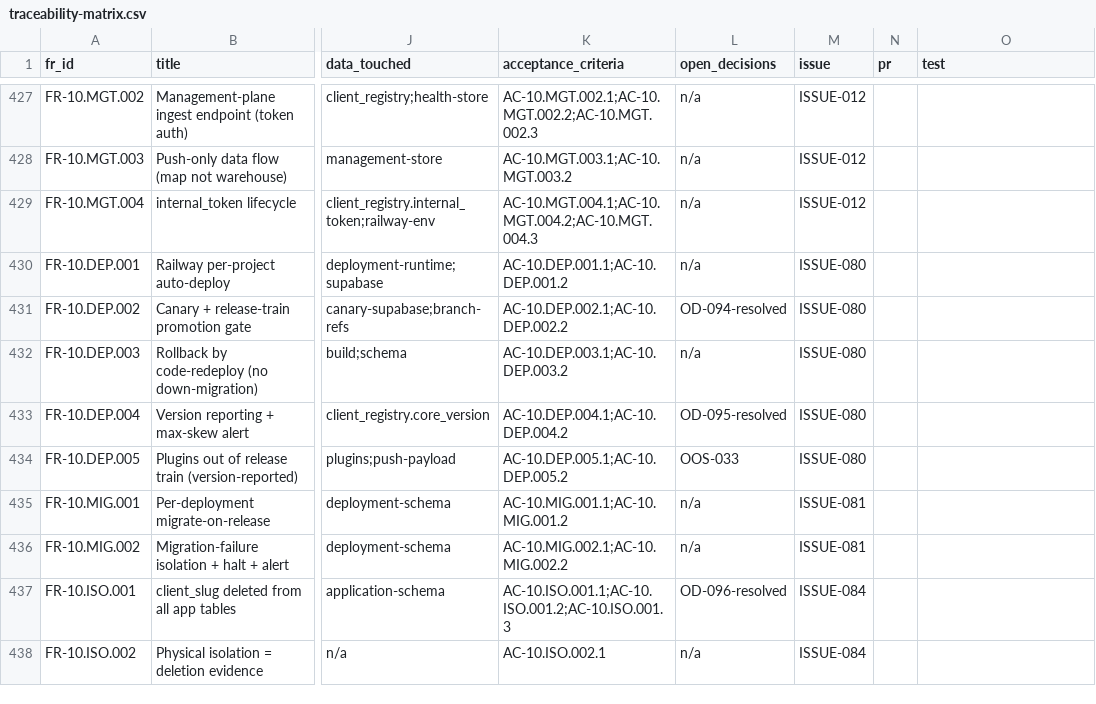
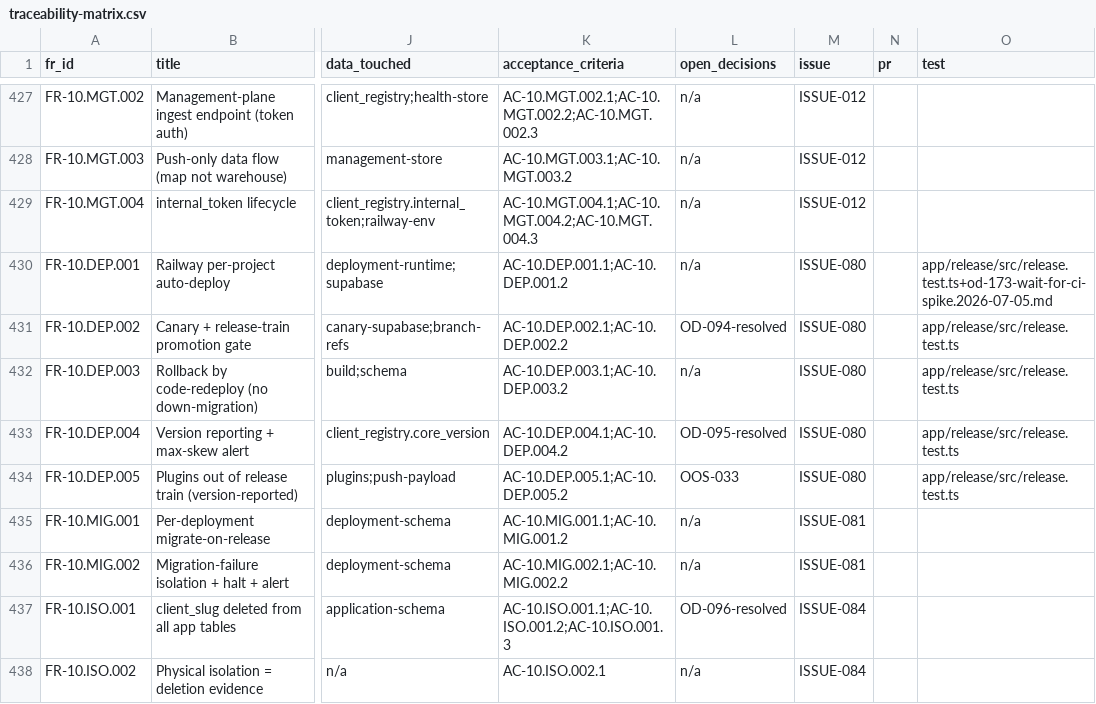
Before and after one commit to Sweeite/AI-Harness-V1.0, a CSV file: traceability-matrix.csv, drawn as a sheet; only a part is shown, gaps mark what is left out; the diff names each change by its address in the sheet, - before the commit and + after, or states it on an @@ line.

```diff
--- a/traceability-matrix.csv
+++ b/traceability-matrix.csv
-O430 (test): (empty)
+O430 (test): app/release/src/release.test.ts+od-173-wait-for-ci-spike.2026-07-05.md
-O431:O434 (test): (empty)
+O431:O434 (test): app/release/src/release.test.ts
```
Also changed, not shown: 13 other files.
